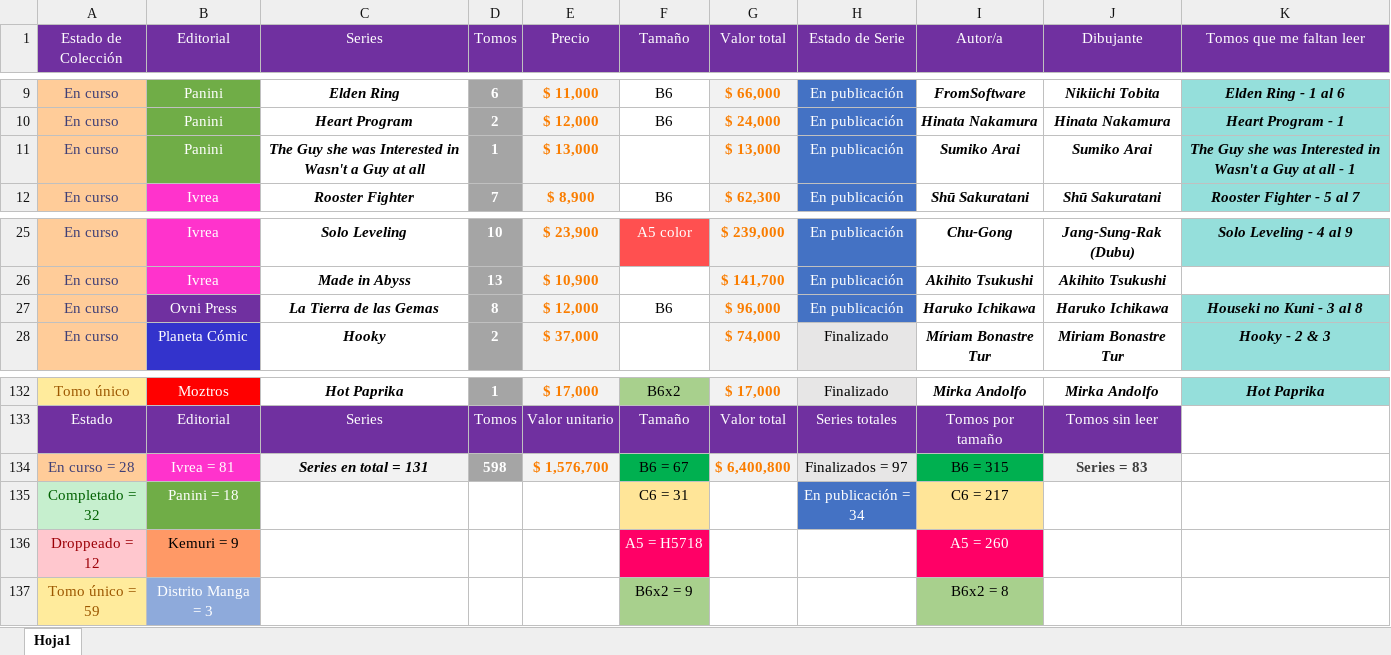
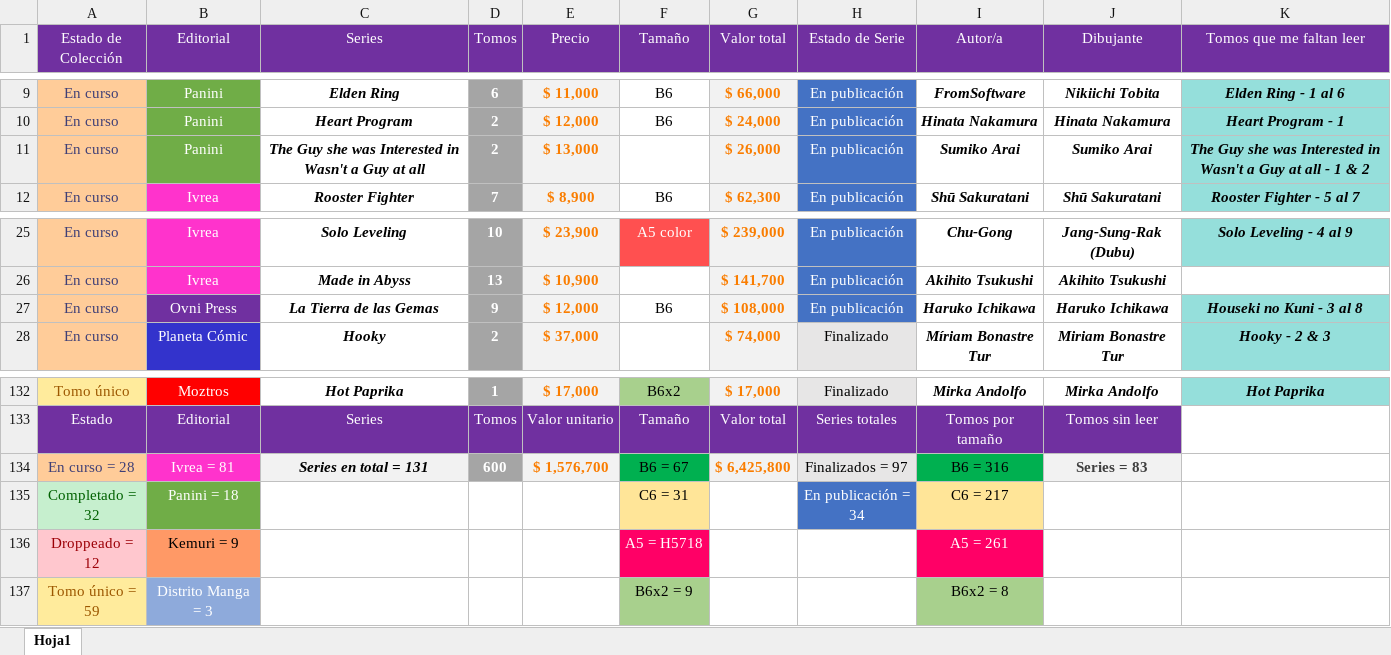
Before and after one commit to Nahuewe/mangas, an Excel workbook: assets/Mangas.xlsx, sheet Hoja1, drawn as a sheet; only a part is shown, gaps mark what is left out; values as stored, in another font and other column widths than the file's, no borders; conditional formats not drawn; the diff names each change by its address in the sheet, - before the commit and + after, or states it on an @@ line.

Commit message:
Actualizado el excel

```diff
--- a/assets/Mangas.xlsx (sheet Hoja1)
+++ b/assets/Mangas.xlsx (sheet Hoja1)
-D11 (Tomos): 1
+D11 (Tomos): 2
-G11 (Valor total): $ 13,000
+G11 (Valor total): $ 26,000
-K11 (Tomos que me faltan leer): …- 1
+K11 (Tomos que me faltan leer): …- 1 & 2
-D27 (Tomos): 8
+D27 (Tomos): 9
-G27 (Valor total): $ 96,000
+G27 (Valor total): $ 108,000
-D134 (Tomos): 598
+D134 (Tomos): 600
-G134 (Valor total): $ 6,400,800
+G134 (Valor total): $ 6,425,800
-I134 (Autor/a): B6 = 315
+I134 (Autor/a): B6 = 316
-I136 (Autor/a): A5 = 260
+I136 (Autor/a): A5 = 261
```
